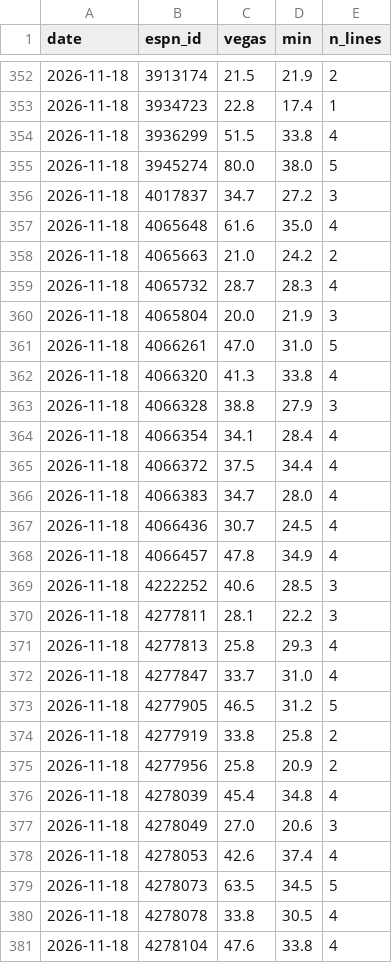
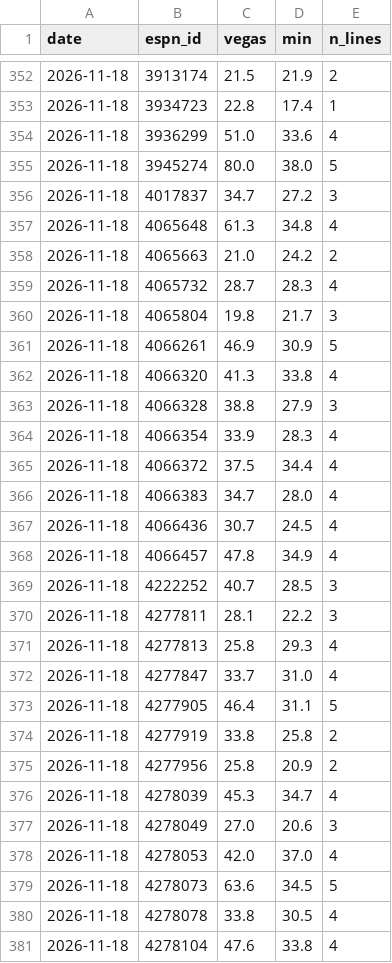
Before and after one commit to pitchafwa/delegation-hub, a CSV file: dashboard/vegas_log.csv, drawn as a sheet; only a part is shown, gaps mark what is left out; the diff covers the shown part only.

```diff
--- a/dashboard/vegas_log.csv
+++ b/dashboard/vegas_log.csv
@@ -353,13 +353,13 @@ date,espn_id,vegas,min,n_lines
 2026-11-18,3934723,22.8,17.4,1
-2026-11-18,3936299,51.5,33.8,4
+2026-11-18,3936299,51.0,33.6,4
 2026-11-18,3945274,80.0,38.0,5
 2026-11-18,4017837,34.7,27.2,3
-2026-11-18,4065648,61.6,35.0,4
+2026-11-18,4065648,61.3,34.8,4
 2026-11-18,4065663,21.0,24.2,2
 2026-11-18,4065732,28.7,28.3,4
-2026-11-18,4065804,20.0,21.9,3
-2026-11-18,4066261,47.0,31.0,5
+2026-11-18,4065804,19.8,21.7,3
+2026-11-18,4066261,46.9,30.9,5
 2026-11-18,4066320,41.3,33.8,4
 2026-11-18,4066328,38.8,27.9,3
-2026-11-18,4066354,34.1,28.4,4
+2026-11-18,4066354,33.9,28.3,4
 2026-11-18,4066372,37.5,34.4,4
@@ -368,3 +368,3 @@ date,espn_id,vegas,min,n_lines
 2026-11-18,4066457,47.8,34.9,4
-2026-11-18,4222252,40.6,28.5,3
+2026-11-18,4222252,40.7,28.5,3
 2026-11-18,4277811,28.1,22.2,3
@@ -372,9 +372,9 @@ date,espn_id,vegas,min,n_lines
 2026-11-18,4277847,33.7,31.0,4
-2026-11-18,4277905,46.5,31.2,5
+2026-11-18,4277905,46.4,31.1,5
 2026-11-18,4277919,33.8,25.8,2
 2026-11-18,4277956,25.8,20.9,2
-2026-11-18,4278039,45.4,34.8,4
+2026-11-18,4278039,45.3,34.7,4
 2026-11-18,4278049,27.0,20.6,3
-2026-11-18,4278053,42.6,37.4,4
-2026-11-18,4278073,63.5,34.5,5
+2026-11-18,4278053,42.0,37.0,4
+2026-11-18,4278073,63.6,34.5,5
 2026-11-18,4278078,33.8,30.5,4
```
Also changed, not shown: 64 edited cells elsewhere in this file, 16 other files.
